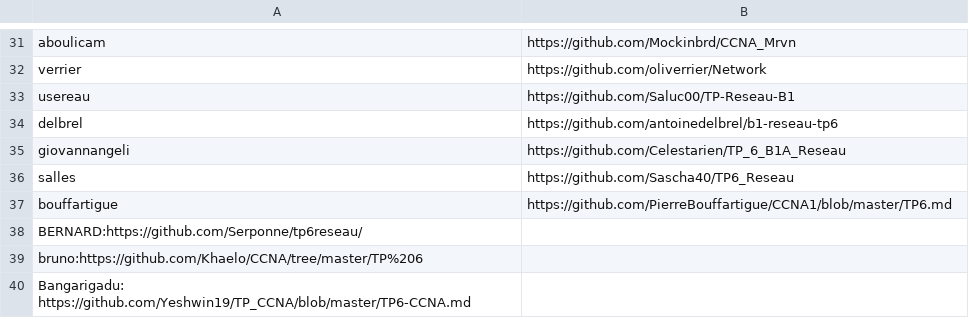
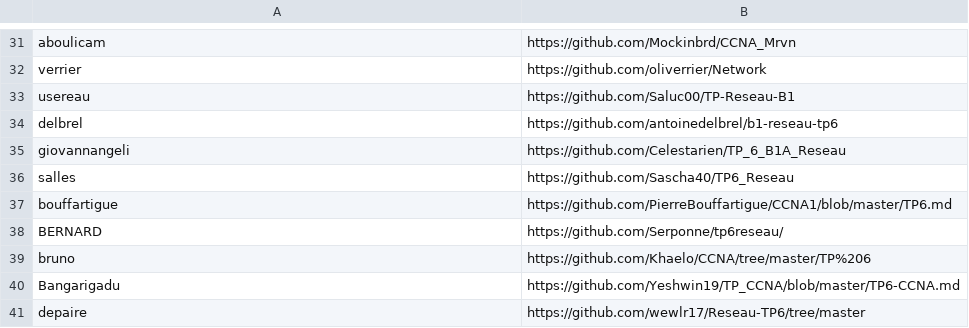
Before and after one commit to StevenDias33/B1-Reseau-2018, a CSV file: tp/6/repo_links.csv, drawn as a sheet; only a part is shown, gaps mark what is left out; removed rows and columns are numbered as before the commit, all else as after; the diff names each change by its address in the sheet, - before the commit and + after, or states it on an @@ line.

Commit message:
fix csv, add depaire

```diff
--- a/tp/6/repo_links.csv
+++ b/tp/6/repo_links.csv
-row 38: BERNARD:https://github.com/Serponne/tp6reseau/
-row 39: bruno:https://github.com/Khaelo/CCNA/tree/master/TP%206
-row 40: Bangarigadu: https://github.com/Yeshwin19/TP_CCNA/blob/master/TP6-CCNA.md
+row 38: BERNARD | https://github.com/Serponne/tp6reseau/
+row 39: bruno | https://github.com/Khaelo/CCNA/tree/master/TP%206
+row 40: Bangarigadu | https://github.com/Yeshwin19/TP_CCNA/blob/master/TP6-CCNA.md
+row 41: depaire | https://github.com/wewlr17/Reseau-TP6/tree/master
```
